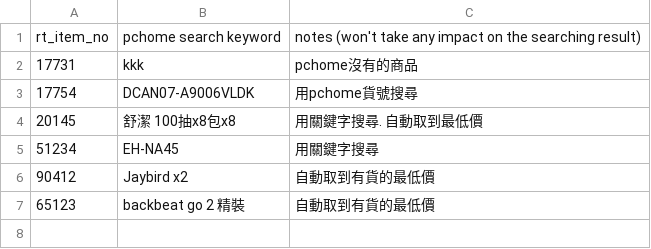
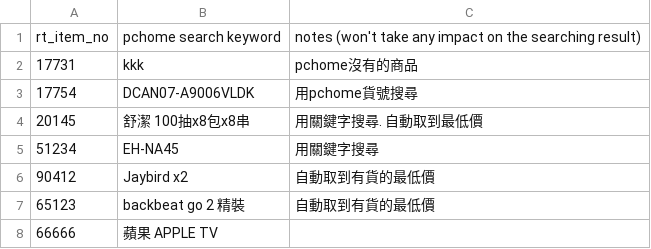
Before and after one commit to cbyem40/BrunswickEast, a CSV file: scrawlers/input_pchome_item_list.csv, drawn as a sheet.

```diff
--- a/scrawlers/input_pchome_item_list.csv
+++ b/scrawlers/input_pchome_item_list.csv
@@ -3,3 +3,3 @@ rt_item_no, pchome search keyword, notes (won't take any impact on the searching
 17754,DCAN07-A9006VLDK, 用pchome貨號搜尋
-20145,舒潔 100抽x8包x8, 用關鍵字搜尋. 自動取到最低價
+20145,舒潔 100抽x8包x8串, 用關鍵字搜尋. 自動取到最低價
 51234,EH-NA45, 用關鍵字搜尋
@@ -7 +7,2 @@ rt_item_no, pchome search keyword, notes (won't take any impact on the searching
 65123,backbeat go 2 精裝, 自動取到有貨的最低價
+66666,蘋果 APPLE TV,
```
Also changed, not shown: scrawlers/output_pchome_price.csv, 3 other files.
